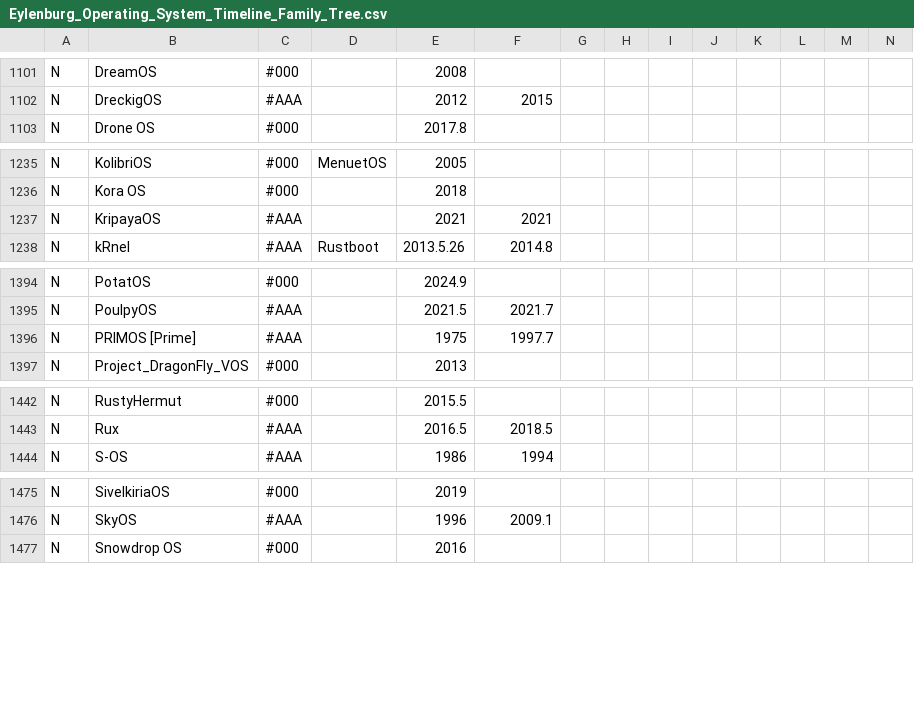
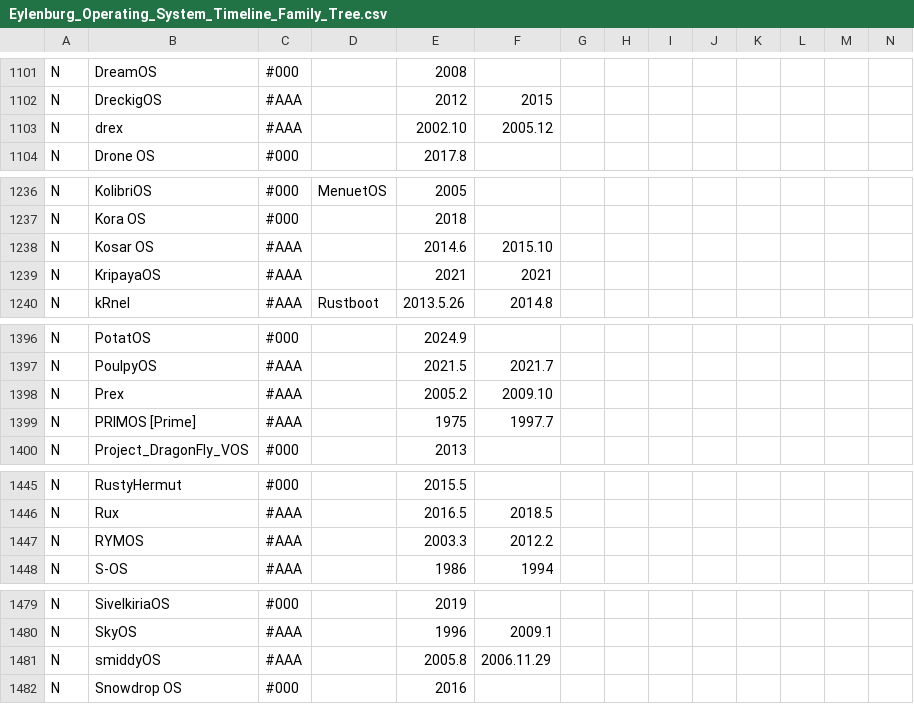
Before and after one commit to eylenburg/eylenburg.github.io, a CSV file: Eylenburg_Operating_System_Timeline_Family_Tree.csv, drawn as a sheet; only a part is shown, gaps mark what is left out; rows hold the shown columns only; the diff covers the shown part only; the diff names each change by its address in the sheet, - before the commit and + after, or states it on an @@ line.

Commit message:
Update Eylenburg_Operating_System_Timeline_Family_Tree.csv

```diff
--- a/Eylenburg_Operating_System_Timeline_Family_Tree.csv
+++ b/Eylenburg_Operating_System_Timeline_Family_Tree.csv
+row 1103: N | drex | #AAA |  | 2002.10 | 2005.12
+row 1238: N | Kosar OS | #AAA |  | 2014.6 | 2015.10
+row 1398: N | Prex | #AAA |  | 2005.2 | 2009.10
+row 1447: N | RYMOS | #AAA |  | 2003.3 | 2012.2
+row 1481: N | smiddyOS | #AAA |  | 2005.8 | 2006.11.29
```
Also changed, not shown: 1 added row and 6 edited cells elsewhere in this file.
